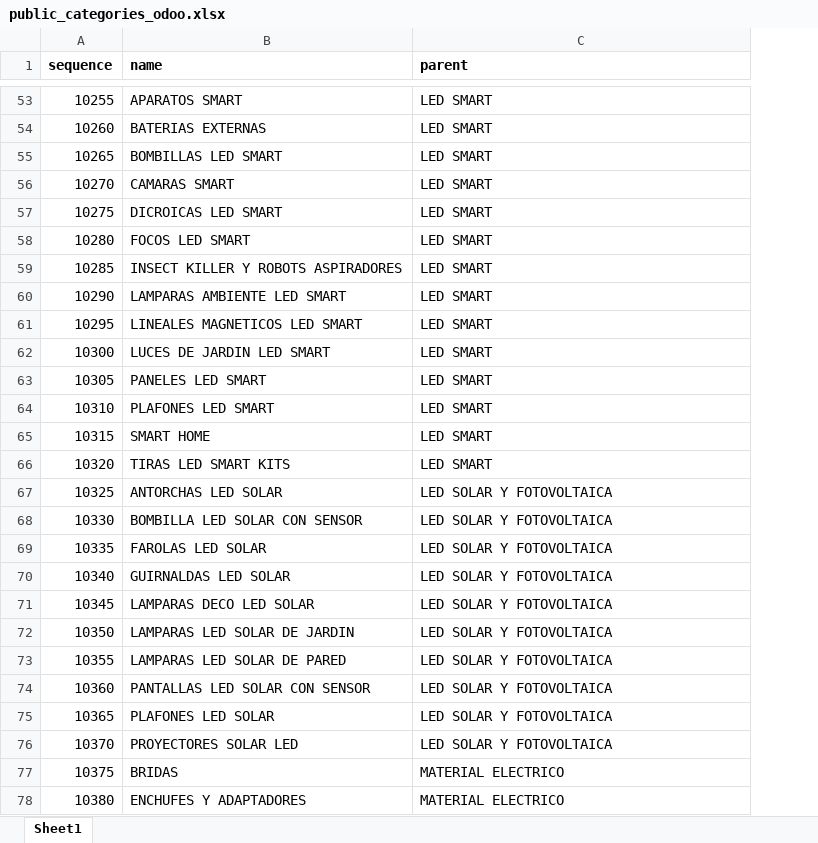
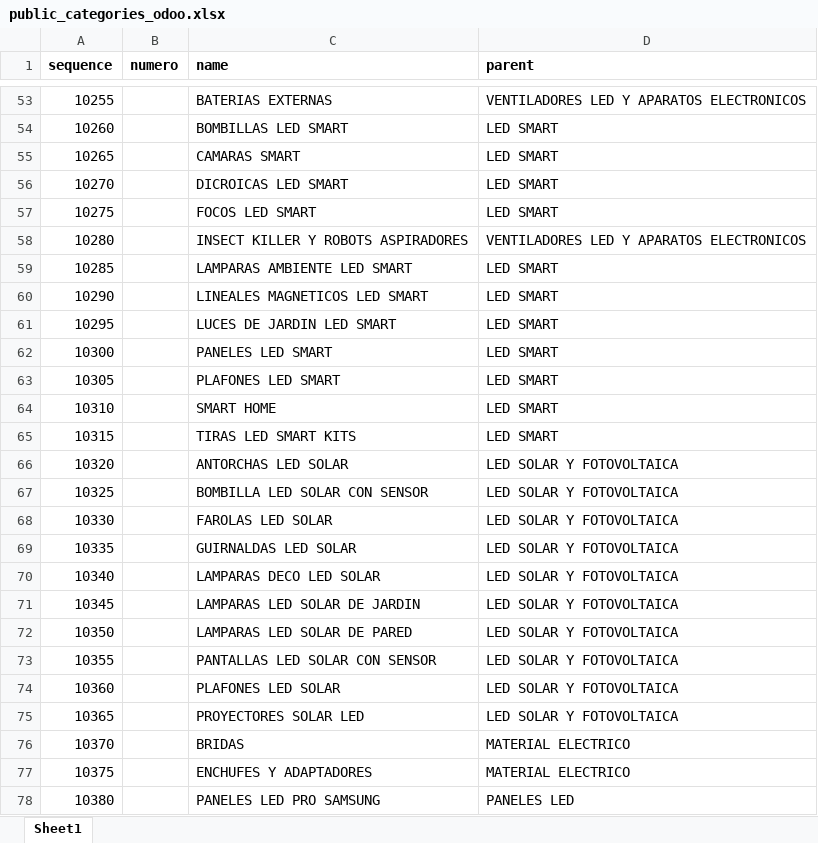
Before and after one commit to djxmeel/optima-scrapper, an Excel workbook: data/common/excel/public_categories_odoo.xlsx, sheet Sheet1, drawn as a sheet; only a part is shown, gaps mark what is left out; values as stored, in another font and other column widths than the file's, no borders; addresses are those after the commit; the diff covers the shown part only; the diff names each change by its address in the sheet, - before the commit and + after, or states it on an @@ line.

```diff
--- a/data/common/excel/public_categories_odoo.xlsx (sheet Sheet1)
+++ b/data/common/excel/public_categories_odoo.xlsx (sheet Sheet1)
+column B (numero), empty
-C53 (name): APARATOS SMART
+C53 (name): BATERIAS EXTERNAS
-D53 (parent): LED SMART
+D53 (parent): VENTILADORES LED Y APARATOS ELECTRONICOS
-C54 (name): BATERIAS EXTERNAS
+C54 (name): BOMBILLAS LED SMART
-C55 (name): BOMBILLAS LED SMART
+C55 (name): CAMARAS SMART
-C56 (name): CAMARAS SMART
+C56 (name): DICROICAS LED SMART
-C57 (name): DICROICAS LED SMART
+C57 (name): FOCOS LED SMART
-C58 (name): FOCOS LED SMART
+C58 (name): INSECT KILLER Y ROBOTS ASPIRADORES
-D58 (parent): LED SMART
+D58 (parent): VENTILADORES LED Y APARATOS ELECTRONICOS
-C59 (name): INSECT KILLER Y ROBOTS ASPIRADORES
+C59 (name): LAMPARAS AMBIENTE LED SMART
-C60 (name): LAMPARAS AMBIENTE LED SMART
+C60 (name): LINEALES MAGNETICOS LED SMART
-C61 (name): LINEALES MAGNETICOS LED SMART
+C61 (name): LUCES DE JARDIN LED SMART
-C62 (name): LUCES DE JARDIN LED SMART
+C62 (name): PANELES LED SMART
-C63 (name): PANELES LED SMART
+C63 (name): PLAFONES LED SMART
-C64 (name): PLAFONES LED SMART
+C64 (name): SMART HOME
-C65 (name): SMART HOME
+C65 (name): TIRAS LED SMART KITS
-C66 (name): TIRAS LED SMART KITS
+C66 (name): ANTORCHAS LED SOLAR
-D66 (parent): LED SMART
+D66 (parent): LED SOLAR Y FOTOVOLTAICA
-C67 (name): ANTORCHAS LED SOLAR
+C67 (name): BOMBILLA LED SOLAR CON SENSOR
-C68 (name): BOMBILLA LED SOLAR CON SENSOR
+C68 (name): FAROLAS LED SOLAR
-C69 (name): FAROLAS LED SOLAR
+C69 (name): GUIRNALDAS LED SOLAR
-C70 (name): GUIRNALDAS LED SOLAR
+C70 (name): LAMPARAS DECO LED SOLAR
-C71 (name): LAMPARAS DECO LED SOLAR
+C71 (name): LAMPARAS LED SOLAR DE JARDIN
-C72 (name): LAMPARAS LED SOLAR DE JARDIN
+C72 (name): LAMPARAS LED SOLAR DE PARED
-C73 (name): LAMPARAS LED SOLAR DE PARED
+C73 (name): PANTALLAS LED SOLAR CON SENSOR
-C74 (name): PANTALLAS LED SOLAR CON SENSOR
+C74 (name): PLAFONES LED SOLAR
-C75 (name): PLAFONES LED SOLAR
+C75 (name): PROYECTORES SOLAR LED
-C76 (name): PROYECTORES SOLAR LED
+C76 (name): BRIDAS
-D76 (parent): LED SOLAR Y FOTOVOLTAICA
+D76 (parent): MATERIAL ELECTRICO
-C77 (name): BRIDAS
+C77 (name): ENCHUFES Y ADAPTADORES
-C78 (name): ENCHUFES Y ADAPTADORES
+C78 (name): PANELES LED PRO SAMSUNG
-D78 (parent): MATERIAL ELECTRICO
+D78 (parent): PANELES LED
```
Also changed, not shown: 1 removed row and 74 edited cells elsewhere in this sheet, data/common/excel/public_category_sku.xlsx.
